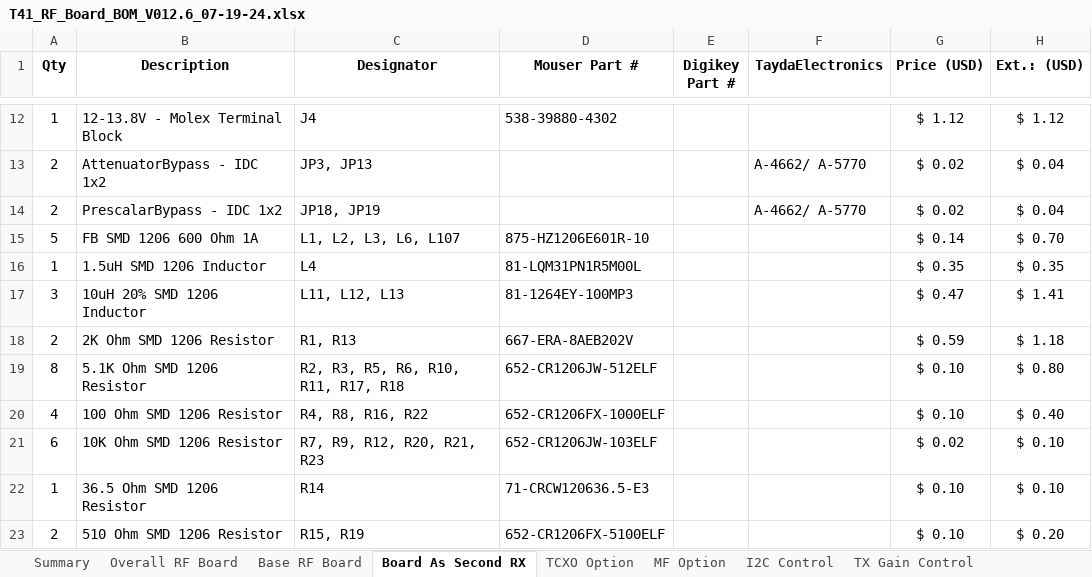
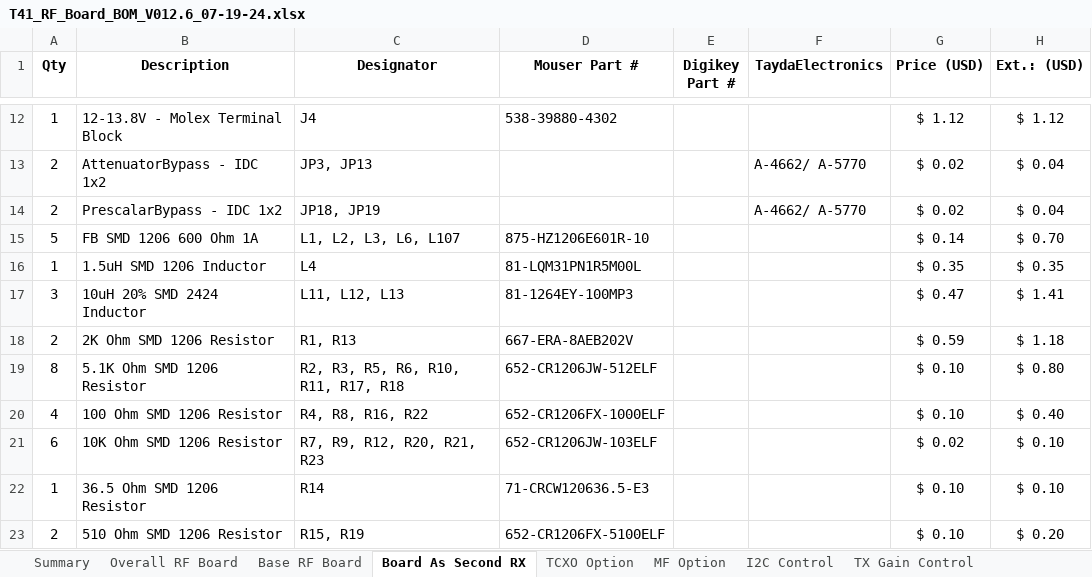
Before and after one commit to DRWJSCHMIDT/T41, an Excel workbook: T41_V012_Files_01-15-24/T41_V012_BOMs/Source Files/T41_RF_Board_BOM_V012.6_07-19-24.xlsx, sheet Board As Second RX, drawn as a sheet; only a part is shown, gaps mark what is left out; values as stored, in another font and other column widths than the file's, no borders; the diff names each change by its address in the sheet, - before the commit and + after, or states it on an @@ line.

```diff
--- a/T41_V012_Files_01-15-24/T41_V012_BOMs/Source Files/T41_RF_Board_BOM_V012.6_07-19-24.xlsx (sheet Board As Second RX)
+++ b/T41_V012_Files_01-15-24/T41_V012_BOMs/Source Files/T41_RF_Board_BOM_V012.6_07-19-24.xlsx (sheet Board As Second RX)
-B17 (Description): 10uH 20% SMD 1206 Inductor
+B17 (Description): 10uH 20% SMD 2424 Inductor
```
Also changed, not shown: sheet Base RF Board, sheet Overall RF Board, T41_V012_Files_01-15-24/T41_V012_BOMs/Source Files/T41_Main_Board_BOM_All_V12.6_07-16-24.xlsx, 44 other files.
